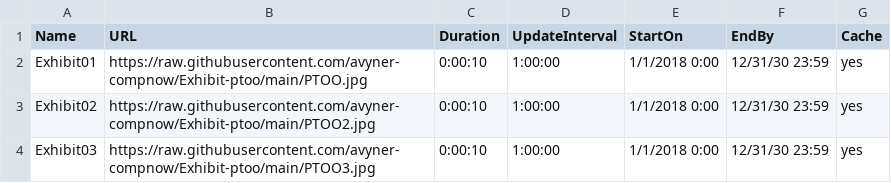
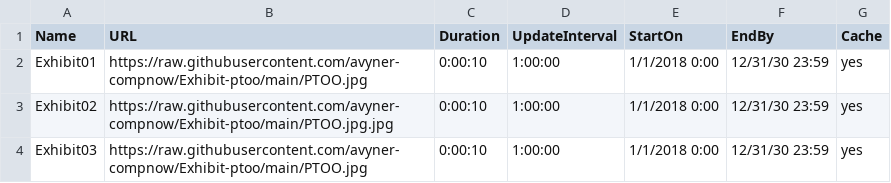
Before and after one commit to avyner-compnow/Exhibit-ptoo, a CSV file: Playlist.csv, drawn as a sheet.

Commit message:
Update Playlist.csv

```diff
--- a/Playlist.csv
+++ b/Playlist.csv
@@ -2,3 +2,3 @@ Name,URL,Duration,UpdateInterval,StartOn,EndBy,Cache
 Exhibit01,https://raw.githubusercontent.com/avyner-compnow/Exhibit-ptoo/main/PTOO.jpg,0:00:10,1:00:00,1/1/2018 0:00,12/31/30 23:59,yes
-Exhibit02,https://raw.githubusercontent.com/avyner-compnow/Exhibit-ptoo/main/PTOO2.jpg,0:00:10,1:00:00,1/1/2018 0:00,12/31/30 23:59,yes
-Exhibit03,https://raw.githubusercontent.com/avyner-compnow/Exhibit-ptoo/main/PTOO3.jpg,0:00:10,1:00:00,1/1/2018 0:00,12/31/30 23:59,yes
+Exhibit02,https://raw.githubusercontent.com/avyner-compnow/Exhibit-ptoo/main/PTOO.jpg.jpg,0:00:10,1:00:00,1/1/2018 0:00,12/31/30 23:59,yes
+Exhibit03,https://raw.githubusercontent.com/avyner-compnow/Exhibit-ptoo/main/PTOO.jpg,0:00:10,1:00:00,1/1/2018 0:00,12/31/30 23:59,yes
```
